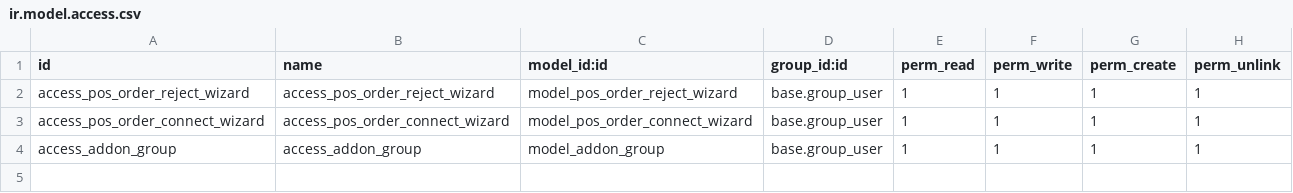
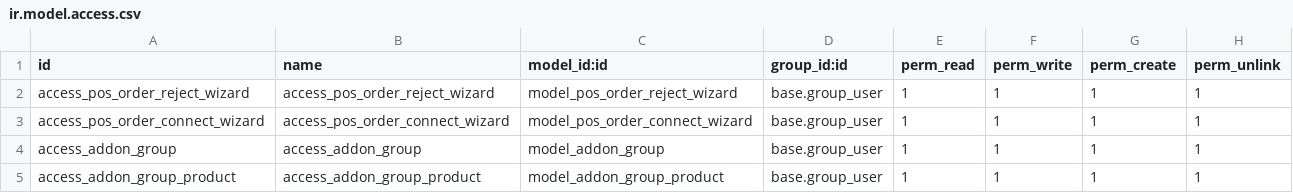
Before and after one commit to preciseways/wera_dev, a CSV file: pways_pos_order/security/ir.model.access.csv, drawn as a sheet.

Commit message:
added addons group

```diff
--- a/pways_pos_order/security/ir.model.access.csv
+++ b/pways_pos_order/security/ir.model.access.csv
@@ -4 +4,2 @@ access_pos_order_connect_wizard,access_pos_order_connect_wizard,model_pos_order_
 access_addon_group,access_addon_group,model_addon_group,base.group_user,1,1,1,1
+access_addon_group_product,access_addon_group_product,model_addon_group_product,base.group_user,1,1,1,1
```
Also changed, not shown: 4 other files.
